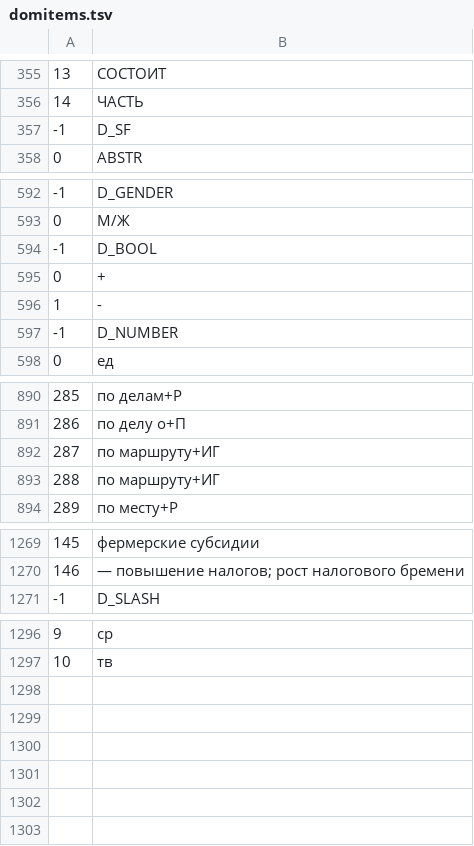
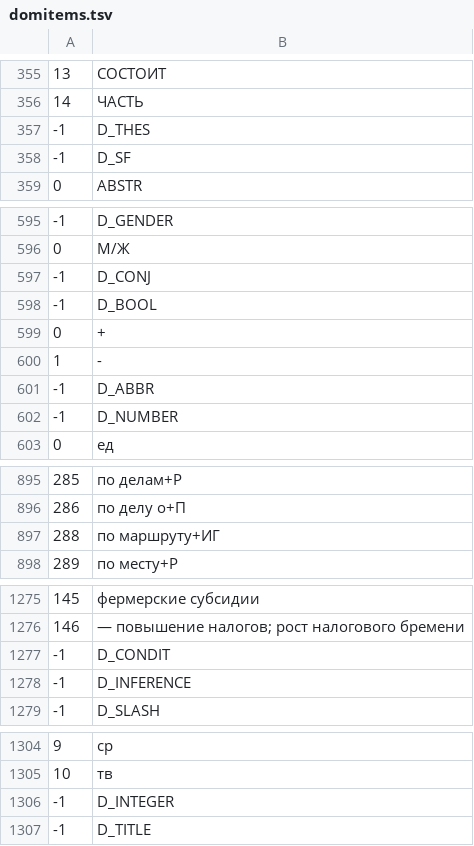
Before and after one commit to sokirko74/aot, a TSV file: Thes/Fin/Ross/domitems.tsv, drawn as a sheet; only a part is shown, gaps mark what is left out; removed rows and columns are numbered as before the commit, all else as after; the diff covers the shown part only; the diff names each change by its address in the sheet, - before the commit and + after, or states it on an @@ line.

```diff
--- a/Thes/Fin/Ross/domitems.tsv
+++ b/Thes/Fin/Ross/domitems.tsv
+row 357: -1 | D_THES
+row 597: -1 | D_CONJ
+row 601: -1 | D_ABBR
@@ column A renumbered between rows 897 and 1002 @@
-row 893: 288 | по маршруту+ИГ
+row 1277: -1 | D_CONDIT
+row 1278: -1 | D_INFERENCE
+row 1306: -1 | D_INTEGER
+row 1307: -1 | D_TITLE
```
Also changed, not shown: 4 added rows elsewhere in this file, Dicts/Aoss/domitems.tsv, Dicts/EngObor/domitems.tsv, 50 other files.
